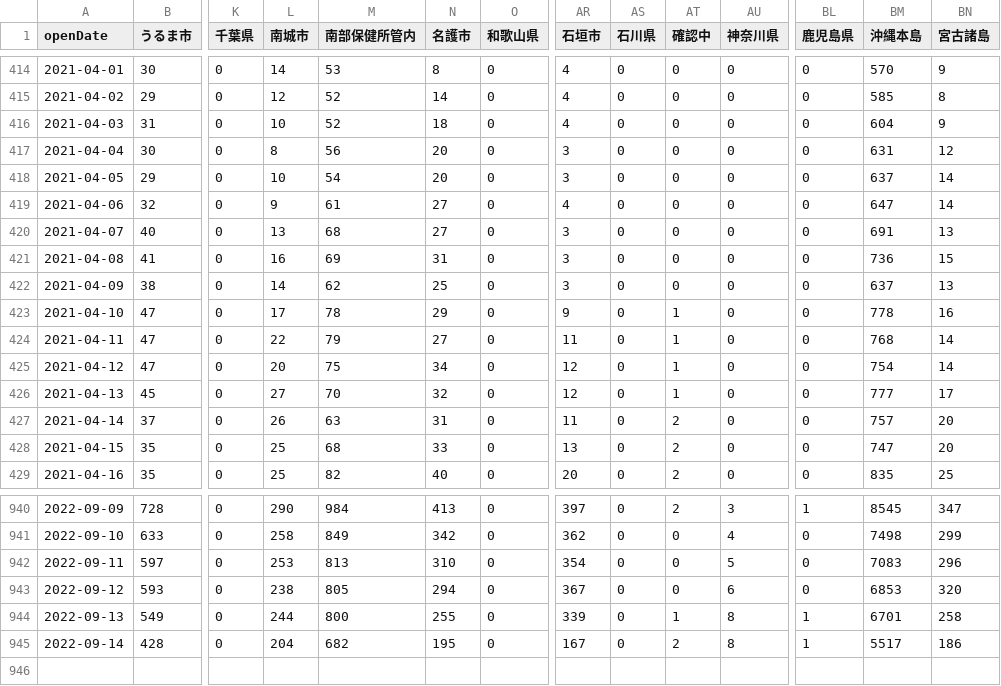
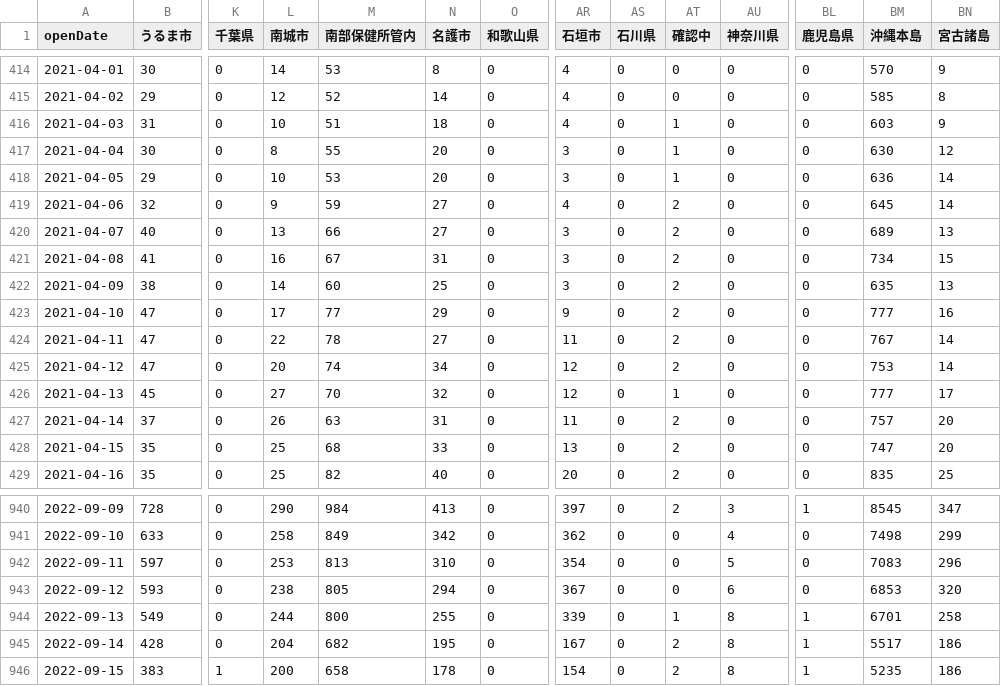
Before and after one commit to t-ube/parser-covid19-oka-summary, a CSV file: data/area-patient-7days.csv, drawn as a sheet; only a part is shown, gaps mark what is left out; rows hold the shown columns only; the diff covers the shown part only; the diff names each change by its address in the sheet, - before the commit and + after, or states it on an @@ line.

```diff
--- a/data/area-patient-7days.csv
+++ b/data/area-patient-7days.csv
-M416 (南部保健所管内): 52
+M416 (南部保健所管内): 51
-AT416:AT418 (確認中): 0
+AT416:AT418 (確認中): 1
-BM416 (沖縄本島): 604
+BM416 (沖縄本島): 603
-M417 (南部保健所管内): 56
+M417 (南部保健所管内): 55
-BM417 (沖縄本島): 631
+BM417 (沖縄本島): 630
-M418 (南部保健所管内): 54
+M418 (南部保健所管内): 53
-BM418 (沖縄本島): 637
+BM418 (沖縄本島): 636
-M419 (南部保健所管内): 61
+M419 (南部保健所管内): 59
-AT419:AT422 (確認中): 0
+AT419:AT422 (確認中): 2
-BM419 (沖縄本島): 647
+BM419 (沖縄本島): 645
-M420 (南部保健所管内): 68
+M420 (南部保健所管内): 66
-BM420 (沖縄本島): 691
+BM420 (沖縄本島): 689
-M421 (南部保健所管内): 69
+M421 (南部保健所管内): 67
-BM421 (沖縄本島): 736
+BM421 (沖縄本島): 734
-M422 (南部保健所管内): 62
+M422 (南部保健所管内): 60
-BM422 (沖縄本島): 637
+BM422 (沖縄本島): 635
-M423 (南部保健所管内): 78
+M423 (南部保健所管内): 77
-AT423:AT425 (確認中): 1
+AT423:AT425 (確認中): 2
-BM423 (沖縄本島): 778
+BM423 (沖縄本島): 777
-M424 (南部保健所管内): 79
+M424 (南部保健所管内): 78
-BM424 (沖縄本島): 768
+BM424 (沖縄本島): 767
-M425 (南部保健所管内): 75
+M425 (南部保健所管内): 74
-BM425 (沖縄本島): 754
+BM425 (沖縄本島): 753
+row 946: 2022-09-15 | 383 | 1 | 200 | 658 | 178 | 0 | 154 | 0 | 2 | 8 | 1 | 5235 | 186
```
Also changed, not shown: 14 edited cells elsewhere in this file, data/area-patient-daily.csv, data/area-patient-total.csv, 27 other files.
